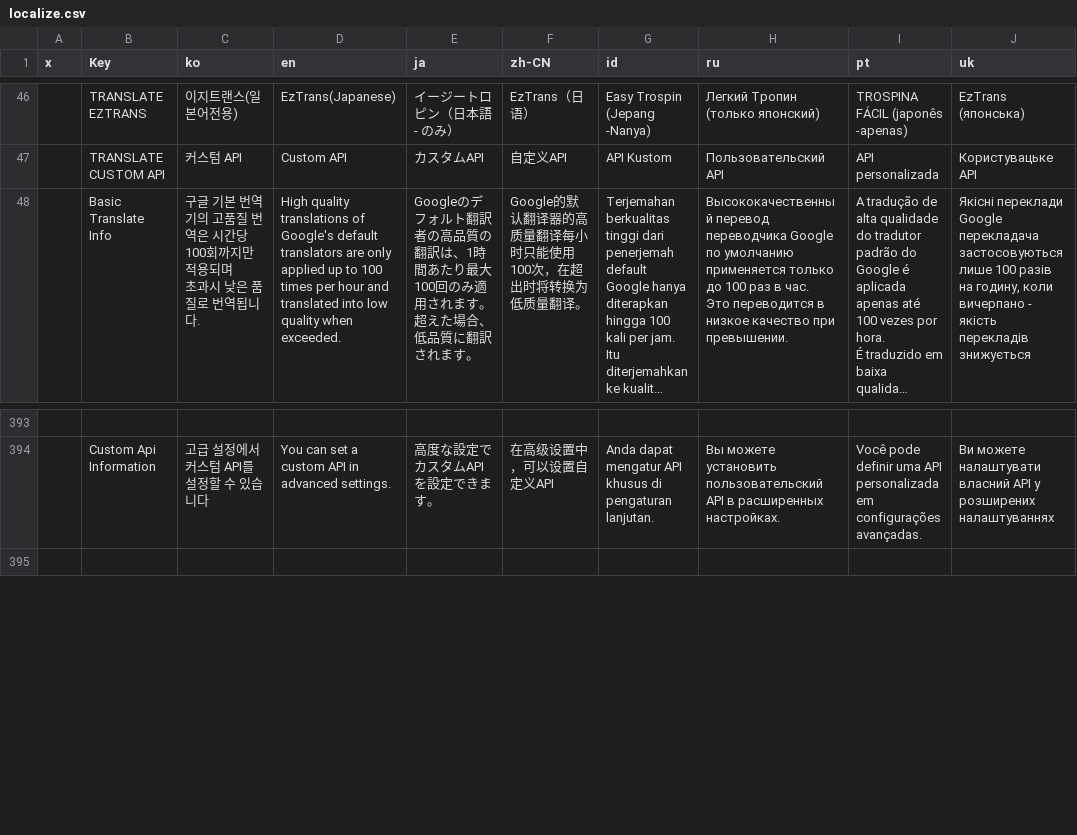
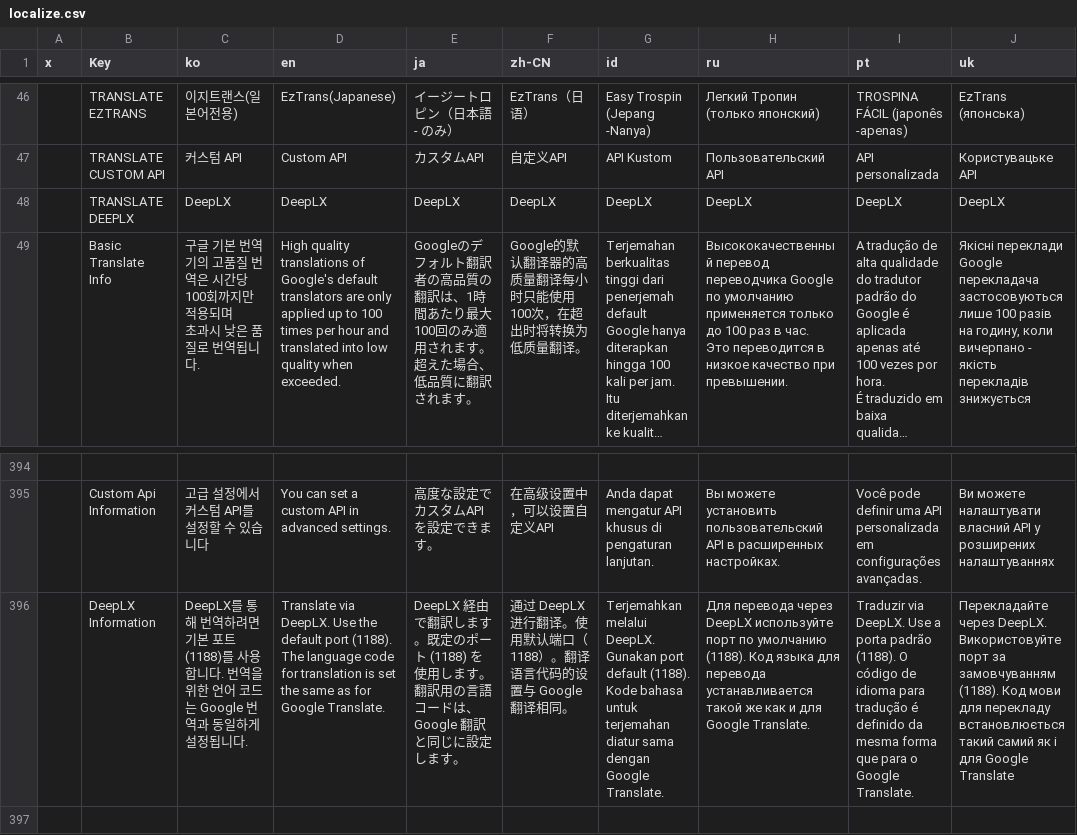
Before and after one commit to killkimno/MORT, a CSV file: MORT/Resources/localize.csv, drawn as a sheet; only a part is shown, gaps mark what is left out; long unchanged cells end in …; the diff names each change by its address in the sheet, - before the commit and + after, or states it on an @@ line.

Commit message:
Added localization for DeepLX interface strings

```diff
--- a/MORT/Resources/localize.csv
+++ b/MORT/Resources/localize.csv
+row 48:  | TRANSLATE DEEPLX | DeepLX | DeepLX | DeepLX | DeepLX | DeepLX | DeepLX | DeepLX | DeepLX
+row 396:  | DeepLX Information | DeepLX를 통해 번역하려면 기본 포트(1188)를 사용합니다. 번역을 위한 언어 코드는 Google 번역과 동일하게 설정됩니다. | Translate via DeepLX. Use the default port (1188). The language code for translation is set the same as for Google Translate. | DeepLX 経由で翻訳します。既定のポート (1188) を使用します。翻訳用の言語コードは、Google 翻訳と同じに設定します。 | 通过 DeepLX 进行翻译。使用默认端口（1188）。翻译语言代码的设置与 Google 翻译相同。 | Terjemahkan melalui DeepLX. Gunakan port default (1188). Kode bahasa untuk terjemahan diatur sama dengan Google Translate. | Для перевода через DeepLX используйте порт по умолчанию (1188). Код языка для перевода устанавливается такой же как и для Google Translate. | Traduzir via DeepLX. Use a porta padrão (1188). O código de idioma para tradução é definido da mesma forma que para o Google Translate. | Перекладайте через DeepLX. Використовуйте порт за замовчуванням (1188). Код мови для перекладу встановлюється такий самий як і для Google Translate
```
Also changed, not shown: 2 other files.
